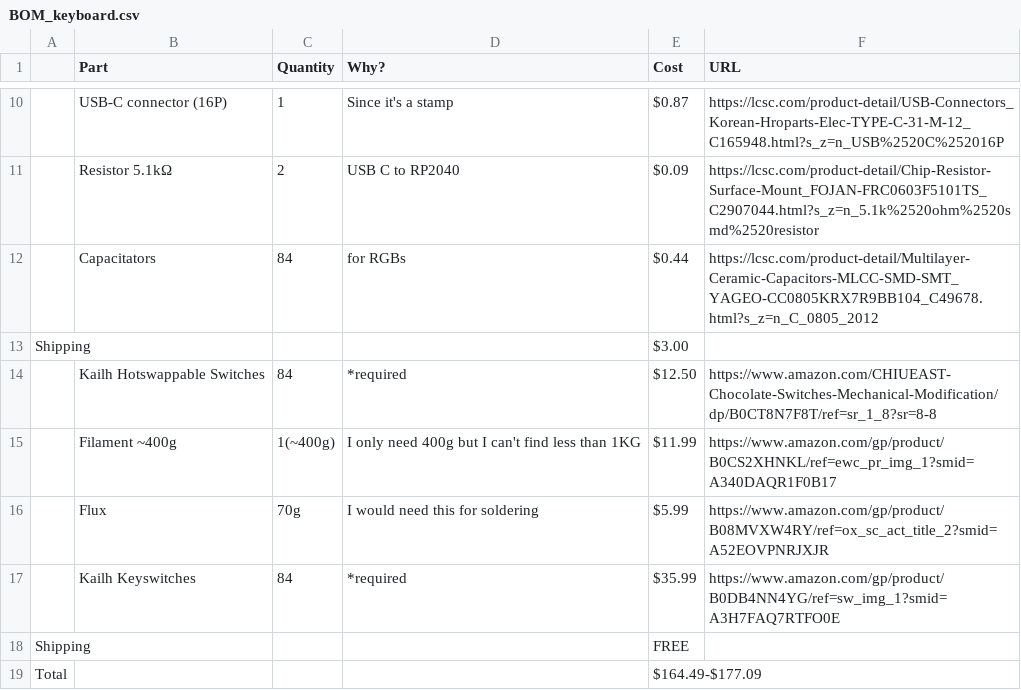
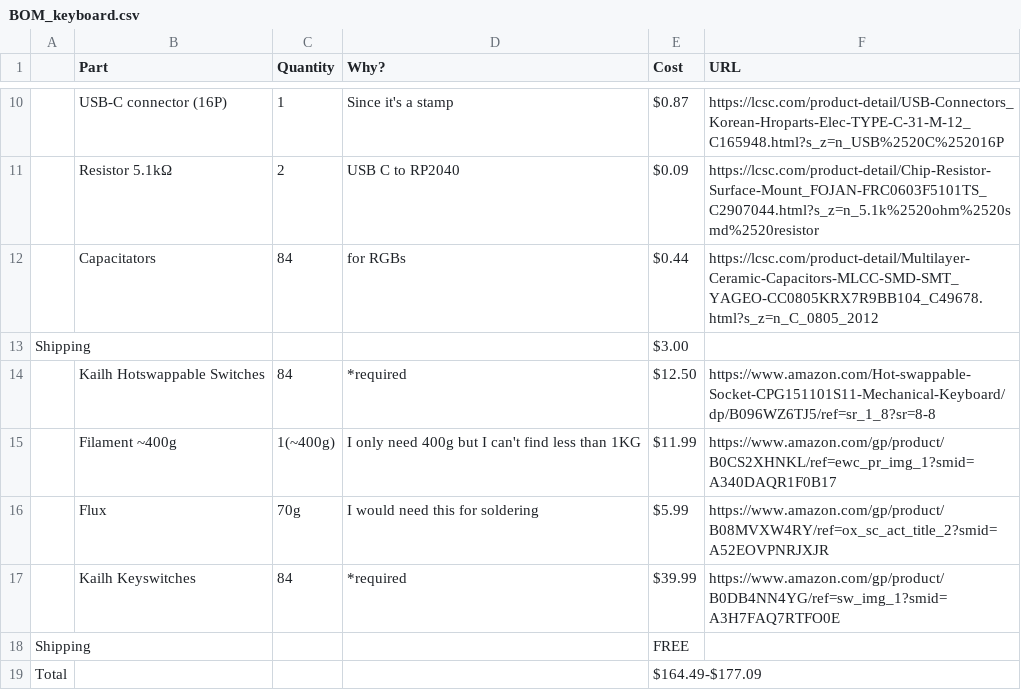
Before and after one commit to ayushj-18/keyboard, a CSV file: BOM_keyboard.csv, drawn as a sheet; only a part is shown, gaps mark what is left out; the diff names each change by its address in the sheet, - before the commit and + after, or states it on an @@ line.

Commit message:
Update BOM_keyboard.csv

```diff
--- a/BOM_keyboard.csv
+++ b/BOM_keyboard.csv
-F14 (URL): https://www.amazon.com/CHIUEAST-Chocolate-Switches-Mechanical-Modification/dp/B0CT8N7F8T/ref=sr_1_8?sr=8-8
+F14 (URL): https://www.amazon.com/Hot-swappable-Socket-CPG151101S11-Mechanical-Keyboard/dp/B096WZ6TJ5/ref=sr_1_8?sr=8-8
-E17 (Cost): $35.99
+E17 (Cost): $39.99
```
